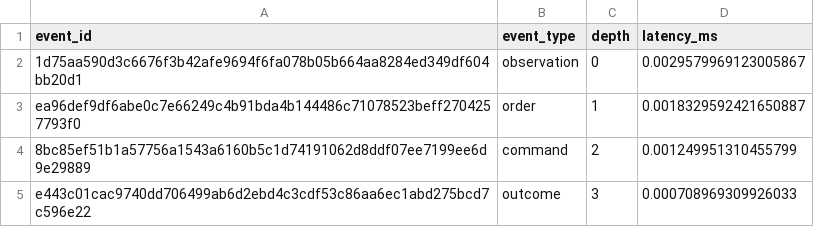
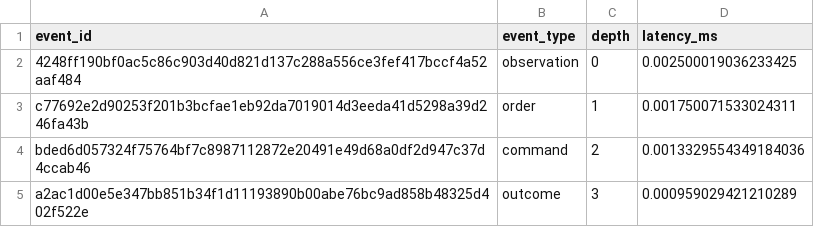
Before and after one commit to Linked989/EHB_Code, a CSV file: data/audit_resolution.csv, drawn as a sheet.

```diff
--- a/data/audit_resolution.csv
+++ b/data/audit_resolution.csv
@@ -1,5 +1,5 @@
 event_id,event_type,depth,latency_ms
-1d75aa590d3c6676f3b42afe9694f6fa078b05b664aa8284ed349df604bb20d1,observation,0,0.0029579969123005867
-ea96def9df6abe0c7e66249c4b91bda4b144486c71078523beff2704257793f0,order,1,0.0018329592421650887
-8bc85ef51b1a57756a1543a6160b5c1d74191062d8ddf07ee7199ee6d9e29889,command,2,0.001249951310455799
-e443c01cac9740dd706499ab6d2ebd4c3cdf53c86aa6ec1abd275bcd7c596e22,outcome,3,0.000708969309926033
+4248ff190bf0ac5c86c903d40d821d137c288a556ce3fef417bccf4a52aaf484,observation,0,0.002500019036233425
+c77692e2d90253f201b3bcfae1eb92da7019014d3eeda41d5298a39d246fa43b,order,1,0.001750071533024311
+bded6d057324f75764bf7c8987112872e20491e49d68a0df2d947c37d4ccab46,command,2,0.0013329554349184036
+a2ac1d00e5e347bb851b34f1d11193890b00abe76bc9ad858b48325d402f522e,outcome,3,0.000959029421210289
```
Also changed, not shown: data/latency_metrics.csv, data/metrics.csv, 6 other files.
